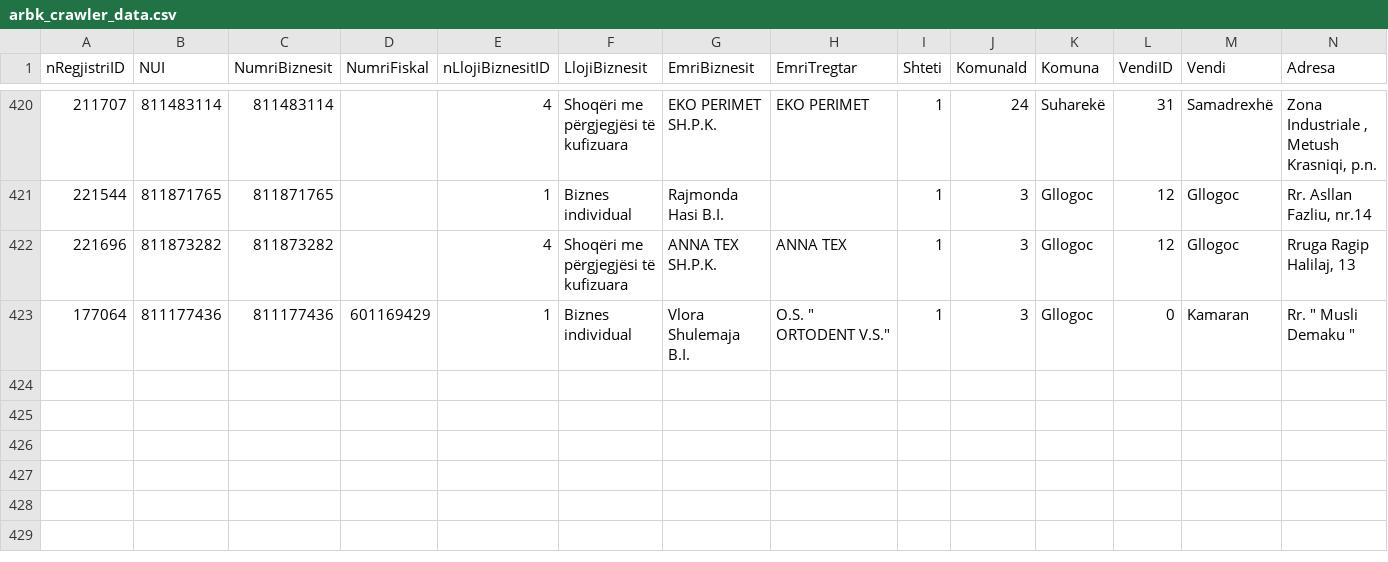
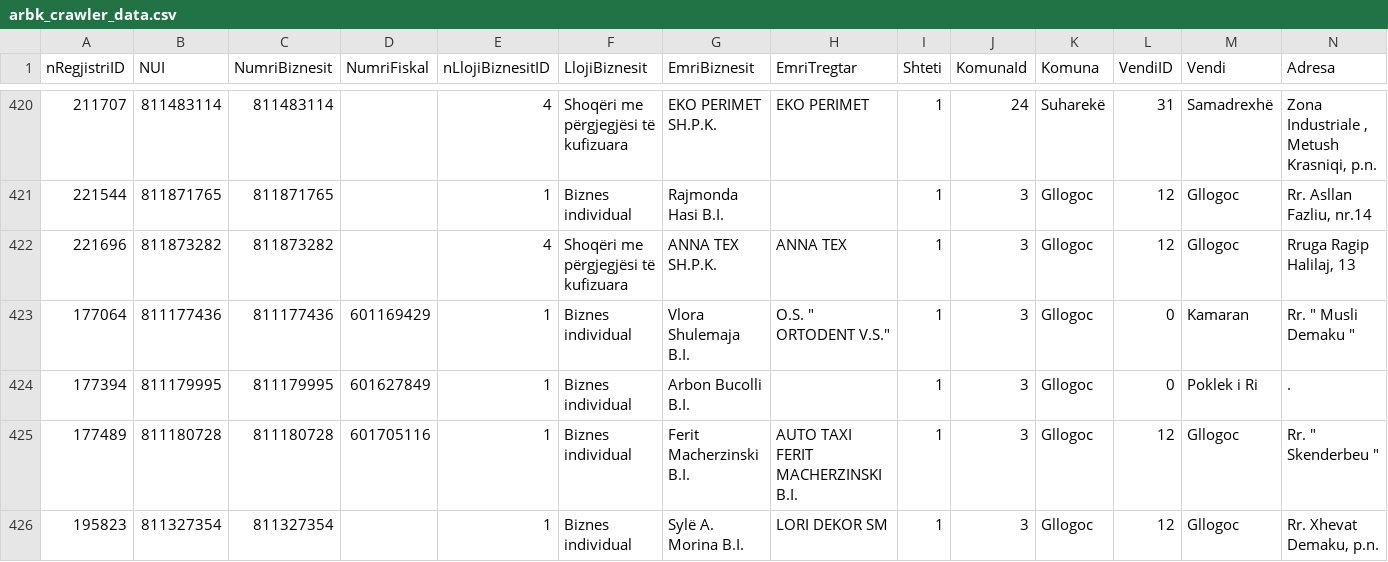
Before and after one commit to dritonalija/Analizimi-i-Bizneseve-ne-Republiken-e-Kosoves, a CSV file: data/raw/arbk_crawler_data.csv, drawn as a sheet; only a part is shown, gaps mark what is left out; rows hold the shown columns only; the diff names each change by its address in the sheet, - before the commit and + after, or states it on an @@ line.

Commit message:
data binin

```diff
--- a/data/raw/arbk_crawler_data.csv
+++ b/data/raw/arbk_crawler_data.csv
+row 424: 177394 | 811179995 | 811179995 | 601627849 | 1 | Biznes individual | Arbon Bucolli B.I. |  | 1 | 3 | Gllogoc | 0 | Poklek i Ri | .
+row 425: 177489 | 811180728 | 811180728 | 601705116 | 1 | Biznes individual | Ferit Macherzinski B.I. | AUTO TAXI FERIT MACHERZINSKI B.I. | 1 | 3 | Gllogoc | 12 | Gllogoc | Rr. " Skenderbeu "
+row 426: 195823 | 811327354 | 811327354 |  | 1 | Biznes individual | Sylë A. Morina B.I. | LORI DEKOR SM | 1 | 3 | Gllogoc | 12 | Gllogoc | Rr. Xhevat Demaku, p.n.
```
Also changed, not shown: 4 other files.
